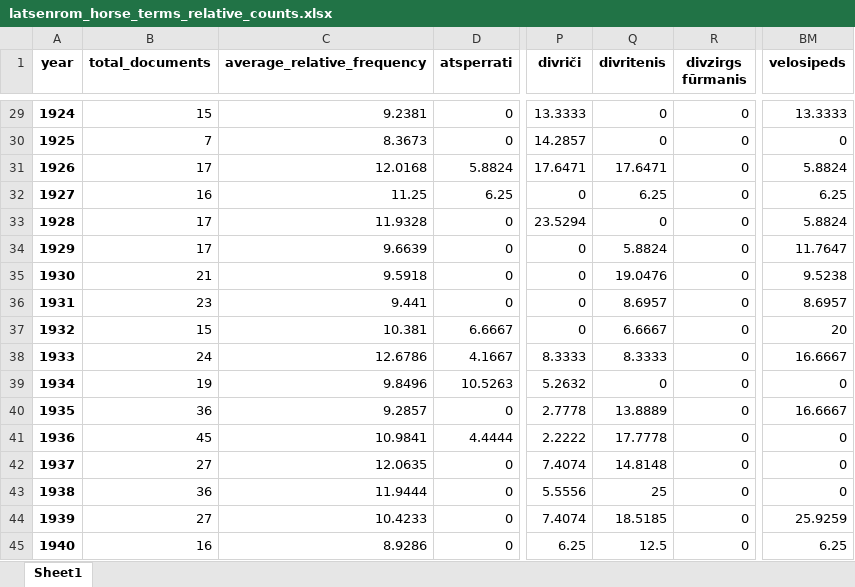
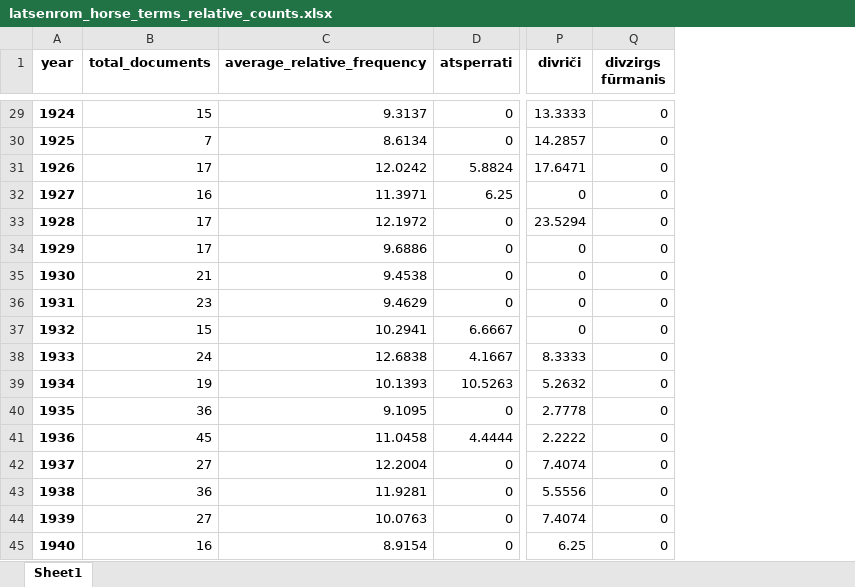
Before and after one commit to ValRCS/lnb_transports, an Excel workbook: xlsx/latsenrom_horse_terms_relative_counts.xlsx, sheet Sheet1, drawn as a sheet; only a part is shown, gaps mark what is left out; values as stored, in another font and other column widths than the file's, no borders; the diff covers the shown part only; the diff names each change by its address in the sheet, - before the commit and + after, or states it on an @@ line.

```diff
--- a/xlsx/latsenrom_horse_terms_relative_counts.xlsx (sheet Sheet1)
+++ b/xlsx/latsenrom_horse_terms_relative_counts.xlsx (sheet Sheet1)
-column Q (divritenis), rows 29-45: 0 | 0 | 17.6471 | 6.25 | 0 | 5.8824 | 19.0476 | 8.6957 | 6.6667 | 8.3333 | 0 | 13.8889 | 17.7778 | 14.8148 | 25 | 18.5185 | 12.5
-column BM (velosipeds), rows 29-45: 13.3333 | 0 | 5.8824 | 6.25 | 5.8824 | 11.7647 | 9.5238 | 8.6957 | 20 | 16.6667 | 0 | 16.6667 | 0 | 0 | 0 | 25.9259 | 6.25
-C29 (average_relative_frequency): 9.2381
+C29 (average_relative_frequency): 9.3137
-C30 (average_relative_frequency): 8.3673
+C30 (average_relative_frequency): 8.6134
-C31 (average_relative_frequency): 12.0168
+C31 (average_relative_frequency): 12.0242
-C32 (average_relative_frequency): 11.25
+C32 (average_relative_frequency): 11.3971
-C33 (average_relative_frequency): 11.9328
+C33 (average_relative_frequency): 12.1972
-C34 (average_relative_frequency): 9.6639
+C34 (average_relative_frequency): 9.6886
-C35 (average_relative_frequency): 9.5918
+C35 (average_relative_frequency): 9.4538
-C36 (average_relative_frequency): 9.441
+C36 (average_relative_frequency): 9.4629
-C37 (average_relative_frequency): 10.381
+C37 (average_relative_frequency): 10.2941
-C38 (average_relative_frequency): 12.6786
+C38 (average_relative_frequency): 12.6838
-C39 (average_relative_frequency): 9.8496
+C39 (average_relative_frequency): 10.1393
-C40 (average_relative_frequency): 9.2857
+C40 (average_relative_frequency): 9.1095
-C41 (average_relative_frequency): 10.9841
+C41 (average_relative_frequency): 11.0458
-C42 (average_relative_frequency): 12.0635
+C42 (average_relative_frequency): 12.2004
-C43 (average_relative_frequency): 11.9444
+C43 (average_relative_frequency): 11.9281
-C44 (average_relative_frequency): 10.4233
+C44 (average_relative_frequency): 10.0763
-C45 (average_relative_frequency): 8.9286
+C45 (average_relative_frequency): 8.9154
```
Also changed, not shown: 27 edited cells elsewhere in this sheet, xlsx/latsenrom_moto_terms_relative_counts.xlsx, 2 other files.
